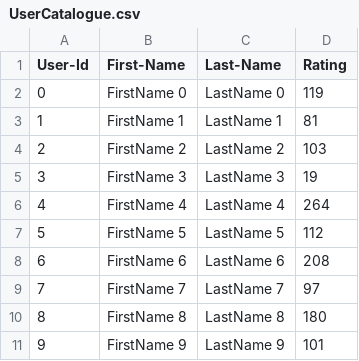
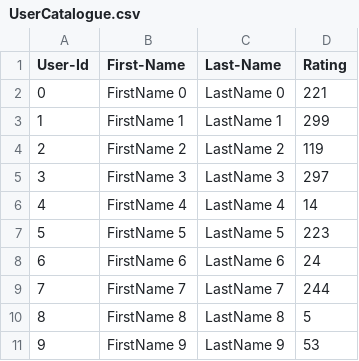
Before and after one commit to RenSun97/INFO5100-Labs, a CSV file: lab7_skeleton/UserCatalogue.csv, drawn as a sheet.

```diff
--- a/lab7_skeleton/UserCatalogue.csv
+++ b/lab7_skeleton/UserCatalogue.csv
@@ -1,11 +1,11 @@
 User-Id,First-Name,Last-Name,Rating
-0,FirstName 0,LastName 0,119
-1,FirstName 1,LastName 1,81
-2,FirstName 2,LastName 2,103
-3,FirstName 3,LastName 3,19
-4,FirstName 4,LastName 4,264
-5,FirstName 5,LastName 5,112
-6,FirstName 6,LastName 6,208
-7,FirstName 7,LastName 7,97
-8,FirstName 8,LastName 8,180
-9,FirstName 9,LastName 9,101
+0,FirstName 0,LastName 0,221
+1,FirstName 1,LastName 1,299
+2,FirstName 2,LastName 2,119
+3,FirstName 3,LastName 3,297
+4,FirstName 4,LastName 4,14
+5,FirstName 5,LastName 5,223
+6,FirstName 6,LastName 6,24
+7,FirstName 7,LastName 7,244
+8,FirstName 8,LastName 8,5
+9,FirstName 9,LastName 9,53
```
Also changed, not shown: lab7_skeleton/CommentData.csv, 46 other files.
